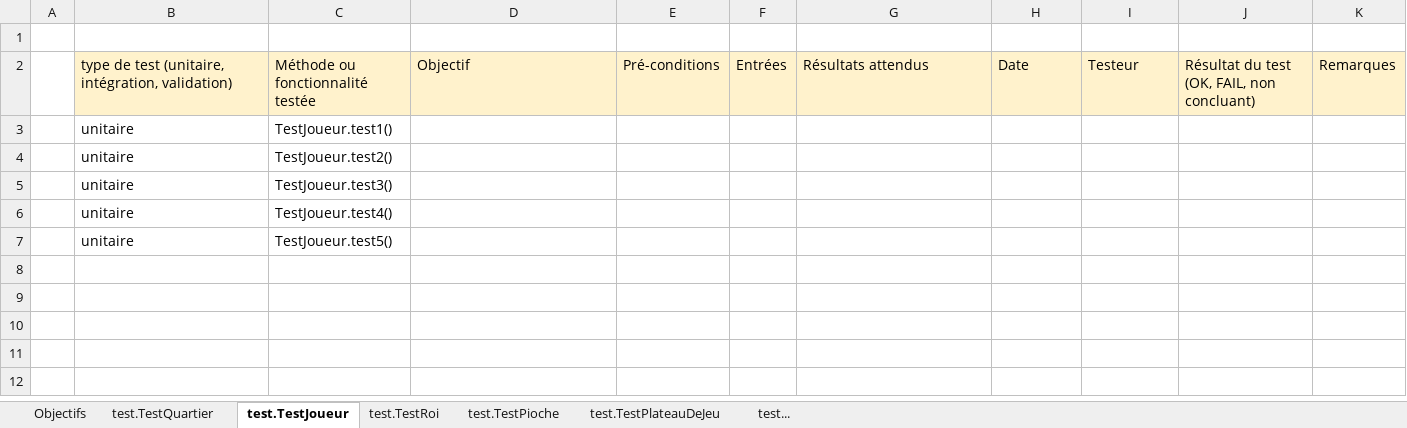
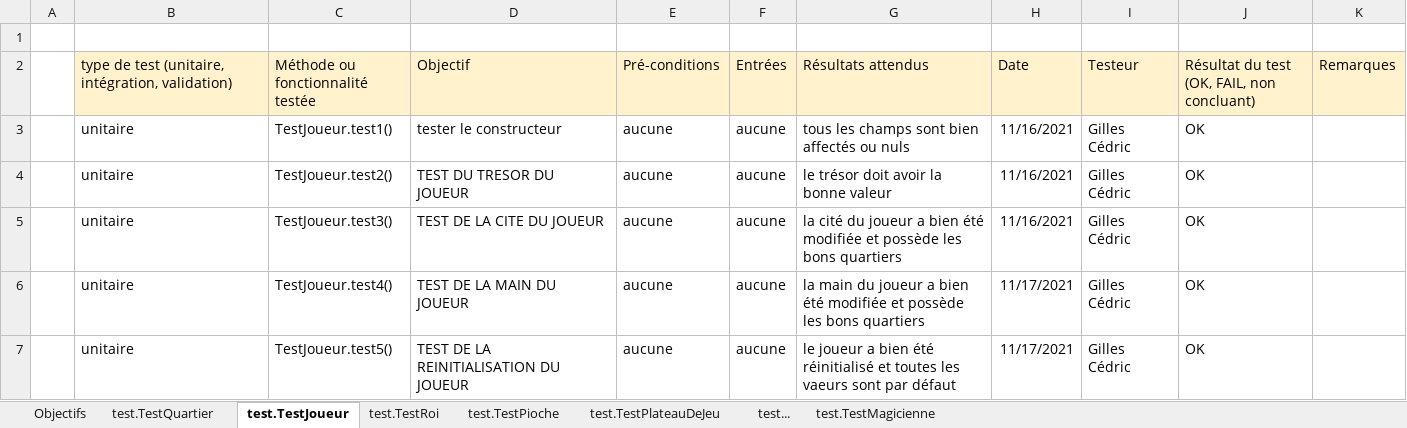
Before and after one commit to GillesCedric/Citadelle, an Excel workbook: src/ressources/cahierDeTests.xlsx, sheet test.TestJoueur, drawn as a sheet; values as stored, in another font and other column widths than the file's, no borders; the diff names each change by its address in the sheet, - before the commit and + after, or states it on an @@ line.

Commit message:
implémentation de la classe Interaction et de la classe Magicienne Modification de la classe Joueur et Personnage Test de la classe MAGICIENNE

```diff
--- a/src/ressources/cahierDeTests.xlsx (sheet test.TestJoueur)
+++ b/src/ressources/cahierDeTests.xlsx (sheet test.TestJoueur)
+sheet tab: test.TestMagicienne
-D3: (empty)
+D3: tester le constructeur
-E3:E7: (empty)
+E3:E7: aucune
-F3:F7: (empty)
+F3:F7: aucune
-G3: (empty)
+G3: tous les champs sont bien affectés ou nuls
-H3:H5: (empty)
+H3:H5: 11/16/2021
-I3:I7: (empty)
+I3:I7: Gilles Cédric
-J3:J7: (empty)
+J3:J7: OK
-D4: (empty)
+D4: TEST DU TRESOR DU JOUEUR
-G4: (empty)
+G4: le trésor doit avoir la bonne valeur
-D5: (empty)
+D5: TEST DE LA CITE DU JOUEUR
-G5: (empty)
+G5: la cité du joueur a bien été modifiée et possède les bons quartiers
-D6: (empty)
+D6: TEST DE LA MAIN DU JOUEUR
-G6: (empty)
+G6: la main du joueur a bien été modifiée et possède les bons quartiers
-H6:H7: (empty)
+H6:H7: 11/17/2021
-D7: (empty)
+D7: TEST DE LA REINITIALISATION DU JOUEUR
-G7: (empty)
+G7: le joueur a bien été réinitialisé et toutes les vaeurs sont par défaut
```
Also changed, not shown: sheet test.TestRoi, 15 other files.
